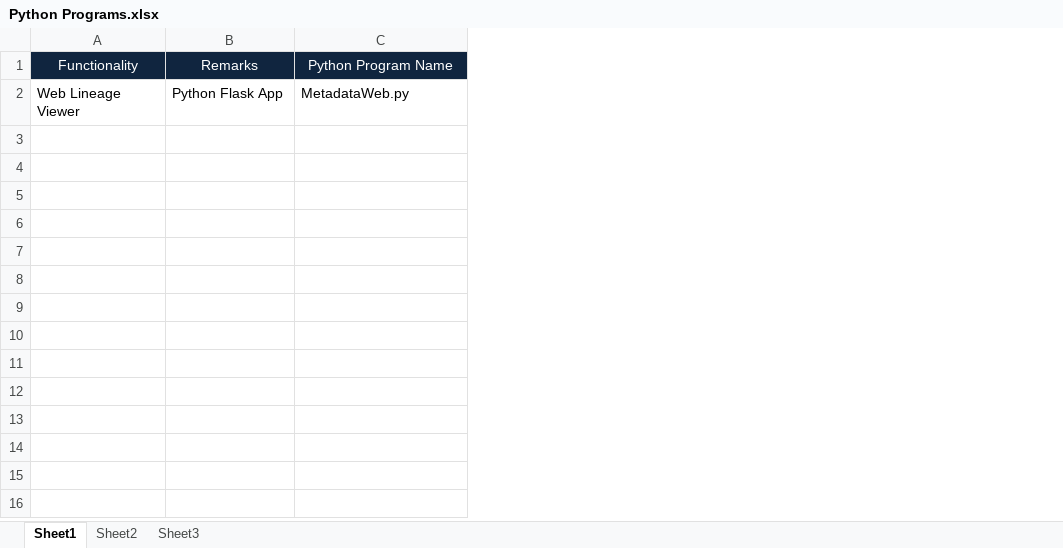
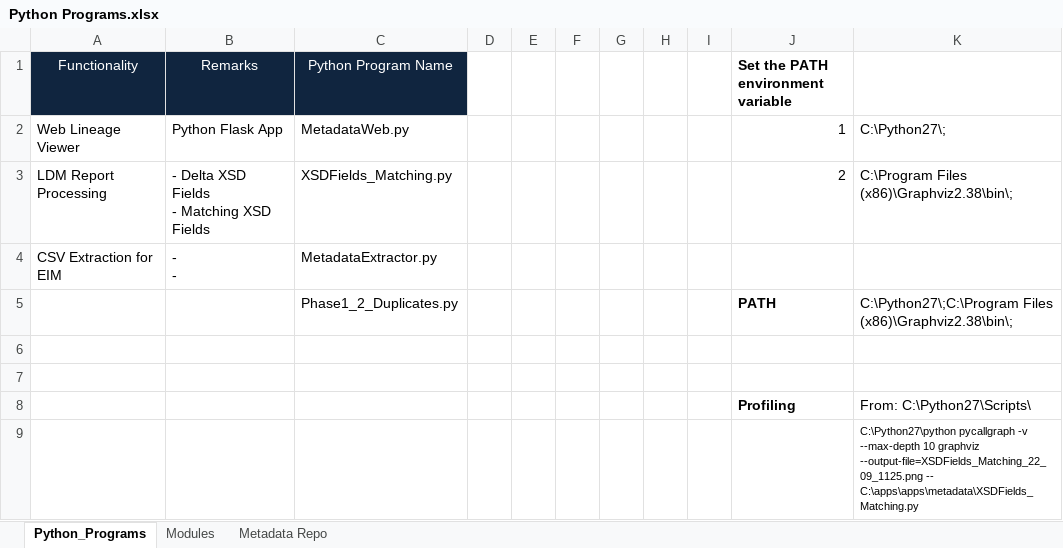
Before and after one commit to tuian/apps, an Excel workbook: metadata/utils/Python Programs.xlsx, sheet Python_Programs, drawn as a sheet; values as stored, in another font and other column widths than the file's, no borders; ↵ is a line break in a cell; the diff names each change by its address in the sheet, - before the commit and + after, or states it on an @@ line.

```diff
--- a/metadata/utils/Python Programs.xlsx (sheet Python_Programs)
+++ b/metadata/utils/Python Programs.xlsx (sheet Python_Programs)
-sheet tab: Sheet1
+sheet tab: Python_Programs
-sheet tab: Sheet2
+sheet tab: Modules
-sheet tab: Sheet3
+sheet tab: Metadata Repo
+column D, empty
+column E, empty
+column F, empty
+column G, empty
+column H, empty
+column I, empty
+column J, rows 1-2: Set the PATH environment variable | 1
+column K, row 2: C:\Python27\;
+row 3: LDM Report Processing | - Delta XSD Fields ↵ - Matching XSD Fields | XSDFields_Matching.py |  |  |  |  |  |  | 2 | C:\Program Files (x86)\Graphviz2.38\bin\;
+row 4: CSV Extraction for EIM | - ↵ - | MetadataExtractor.py
+row 5:  |  | Phase1_2_Duplicates.py |  |  |  |  |  |  | PATH | C:\Python27\;C:\Program Files (x86)\Graphviz2.38\bin\;
+row 6: (empty)
+row 7: (empty)
+row 8:  |  |  |  |  |  |  |  |  | Profiling | From: C:\Python27\Scripts\
+row 9:  |  |  |  |  |  |  |  |  |  | C:\Python27\python pycallgraph -v --max-depth 10 graphviz --output-file=XSDFields_Matching_22_09_1125.png -- C:\apps\apps\metadata\XSDFields_Matching.py
```
Also changed, not shown: sheet Modules, sheet Metadata Repo, metadata/utils/utils.xlsx, tcsbt/Data/input/RESOURCE_TEAM_MAPPING.xlsx, 23 other files.
